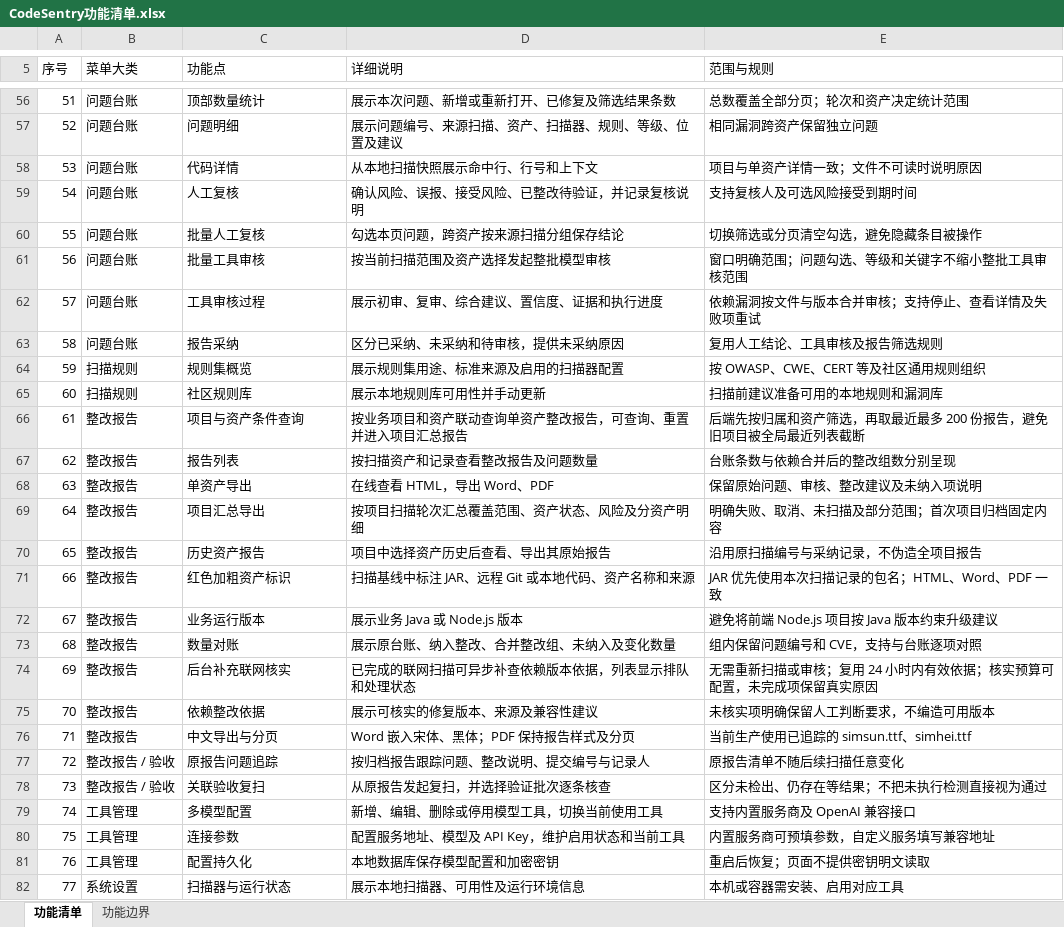
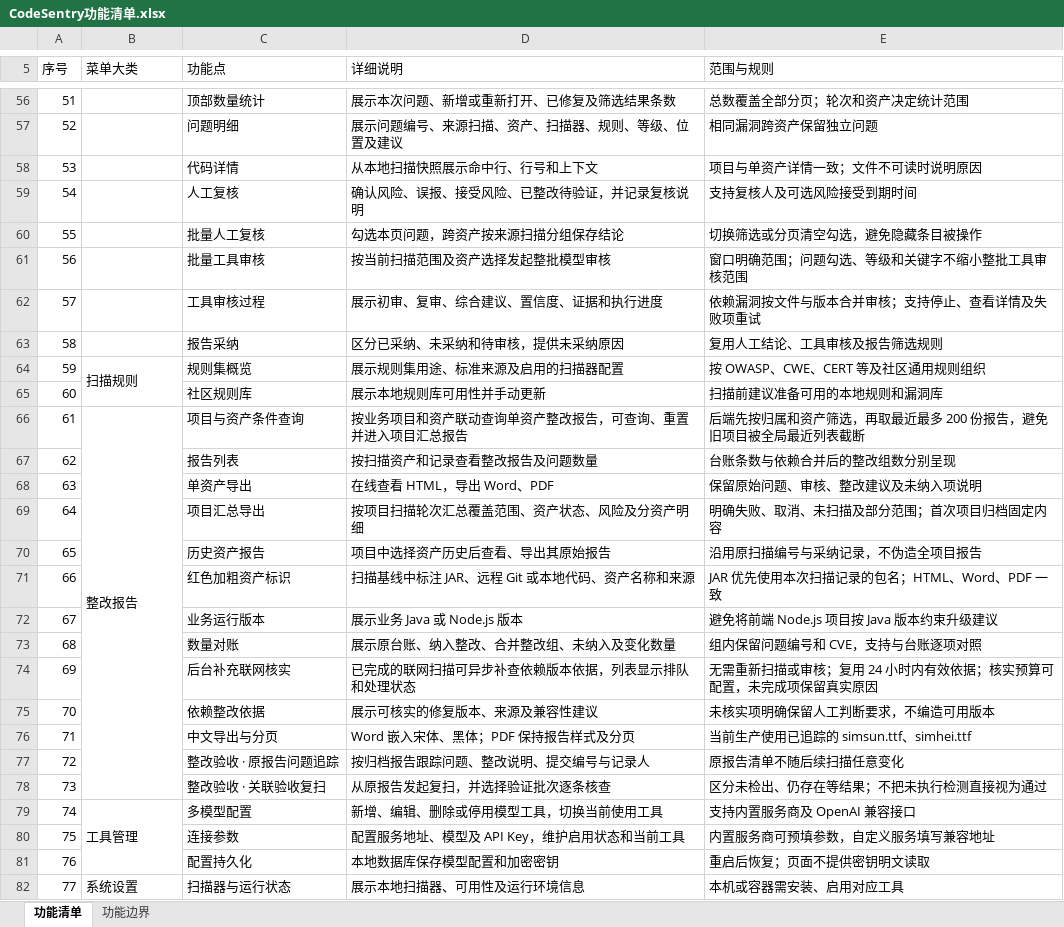
Before and after one commit to acloudyh/CodeSentry, an Excel workbook: docs/CodeSentry功能清单.xlsx, sheet 功能清单, drawn as a sheet; only a part is shown, gaps mark what is left out; values as stored, in another font and other column widths than the file's, no cell formats; table styles not drawn; the diff covers the shown part only; the diff names each change by its address in the sheet, - before the commit and + after, or states it on an @@ line.

```diff
--- a/docs/CodeSentry功能清单.xlsx (sheet 功能清单)
+++ b/docs/CodeSentry功能清单.xlsx (sheet 功能清单)
-B56:B63 (菜单大类): 问题台账
+B56:B63 (菜单大类): (empty)
+B64:B65 merged
-B65 (菜单大类): 扫描规则
+B65 (菜单大类): (empty)
+B66:B78 merged
-B67:B76 (菜单大类): 整改报告
+B67:B76 (菜单大类): (empty)
-B77:B78 (菜单大类): 整改报告 / 验收
+B77:B78 (菜单大类): (empty)
-C77 (功能点): 原报告问题追踪
+C77 (功能点): 整改验收 · 原报告问题追踪
-C78 (功能点): 关联验收复扫
+C78 (功能点): 整改验收 · 关联验收复扫
+B79:B81 merged
-B80:B81 (菜单大类): 工具管理
+B80:B81 (菜单大类): (empty)
+B82:B83 merged
```
Also changed, not shown: 65 edited cells and merged cells elsewhere in this sheet, sheet 功能边界, cell formats.
